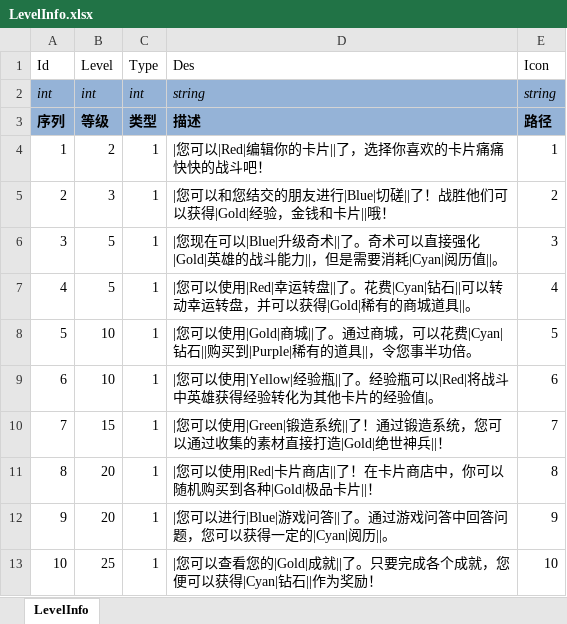
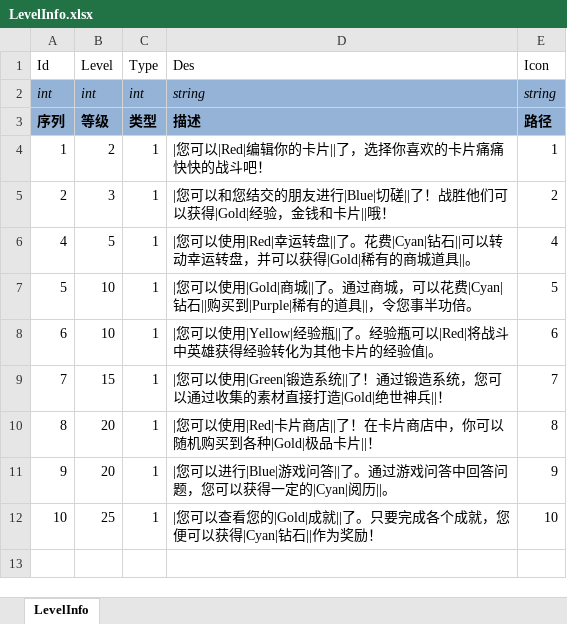
Before and after one commit to realeternia/TOMClassic, an Excel workbook: ConfigData/Xlsx/LevelInfo.xlsx, sheet LevelInfo, drawn as a sheet; values as stored, in another font and other column widths than the file's, no borders; table styles not drawn; the diff names each change by its address in the sheet, - before the commit and + after, or states it on an @@ line.

```diff
--- a/ConfigData/Xlsx/LevelInfo.xlsx (sheet LevelInfo)
+++ b/ConfigData/Xlsx/LevelInfo.xlsx (sheet LevelInfo)
-row 6: 3 | 5 | 1 | |您现在可以|Blue|升级奇术||了。奇术可以直接强化|Gold|英雄的战斗能力||，但是需要消耗|Cyan|阅历值||。 | 3
```
Also changed, not shown: ConfigData/Xlsx/Equip.xlsx, ConfigData/Xlsx/Job.xlsx, 30 other files.
